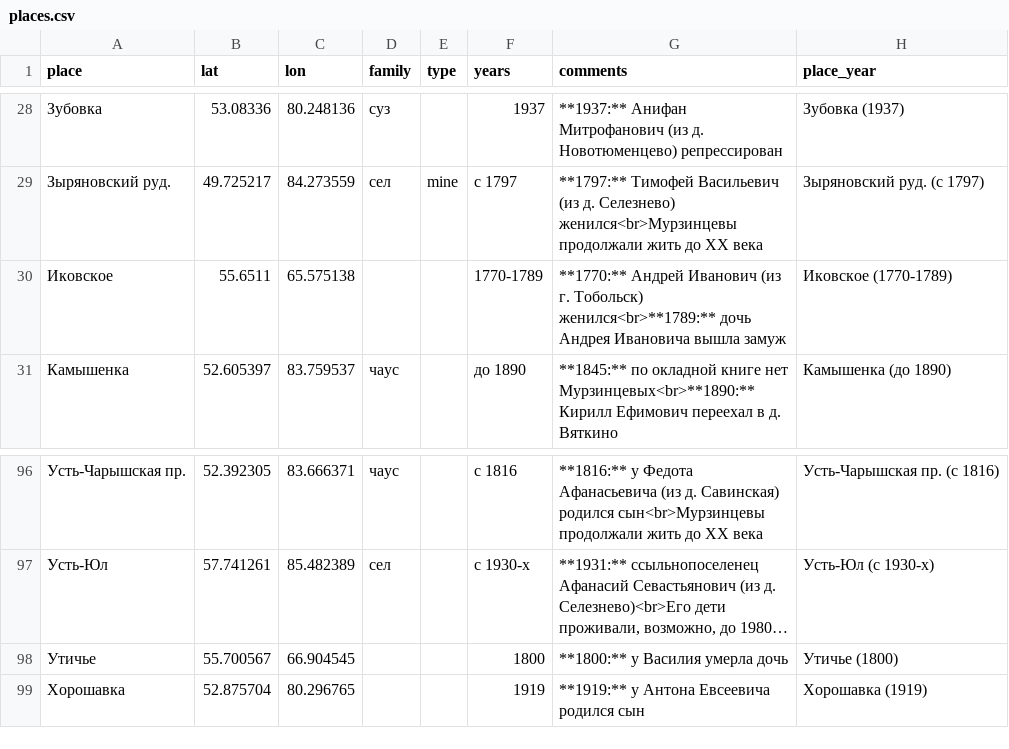
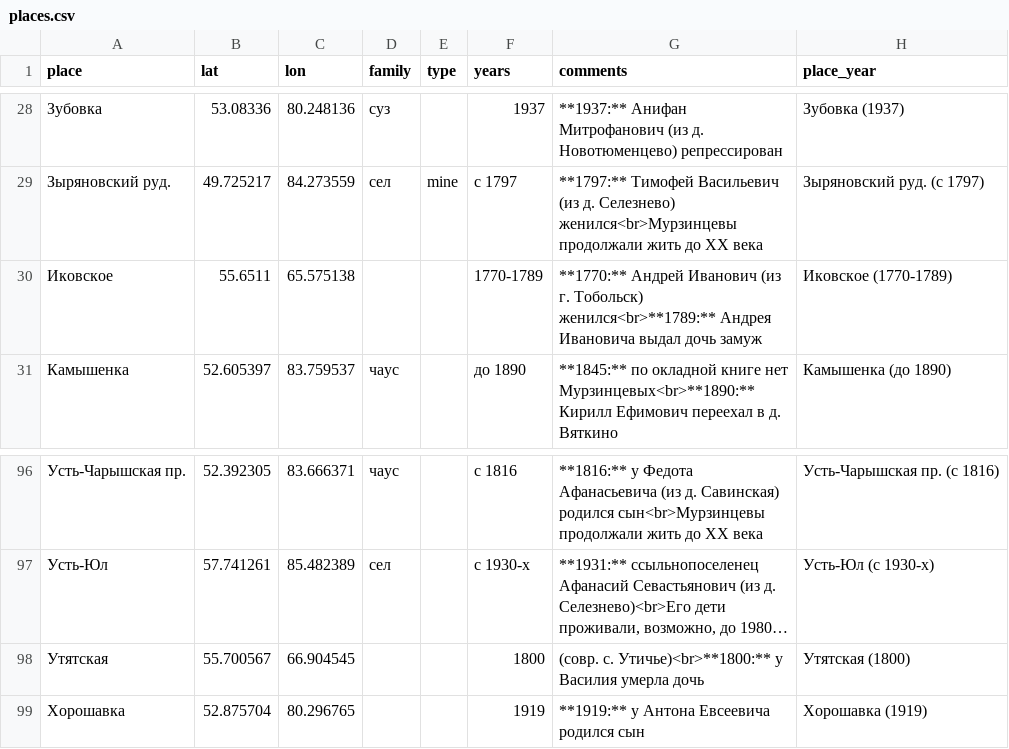
Before and after one commit to nikita-moor/genealogy, a CSV file: umap/places.csv, drawn as a sheet; only a part is shown, gaps mark what is left out; long unchanged cells end in …; the diff names each change by its address in the sheet, - before the commit and + after, or states it on an @@ line.

Commit message:
update places 2026-06-08

```diff
--- a/umap/places.csv
+++ b/umap/places.csv
-G30 (comments): …Тобольск) женился<br>**1789:** дочь Андрея Ивановича вышла замуж
+G30 (comments): …Тобольск) женился<br>**1789:** Андрея Ивановича выдал дочь замуж
-A98 (place): Утичье
+A98 (place): Утятская
-G98 (comments): **1800:** у Василия умерла дочь
+G98 (comments): (совр. с. Утичье)<br>**1800:** у Василия умерла дочь
-H98 (place_year): Утичье (1800)
+H98 (place_year): Утятская (1800)
```
